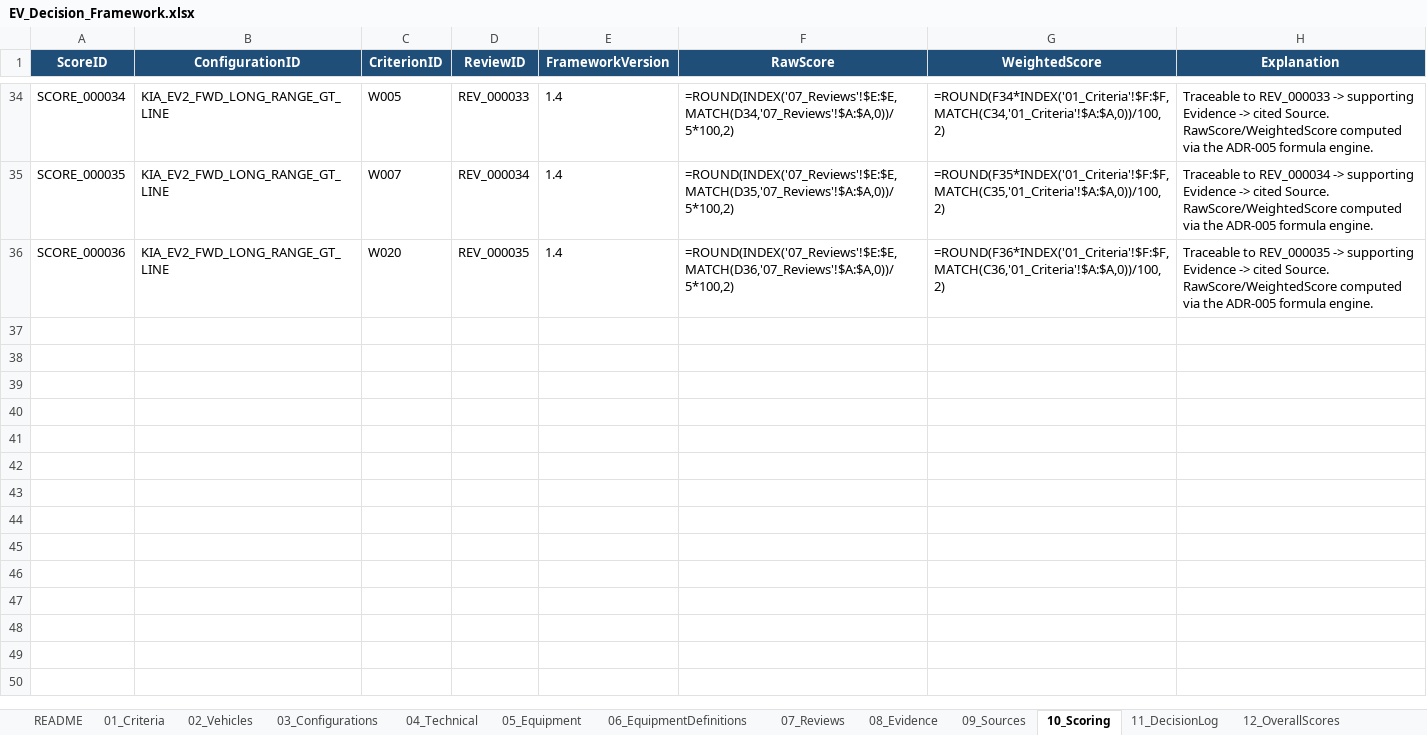
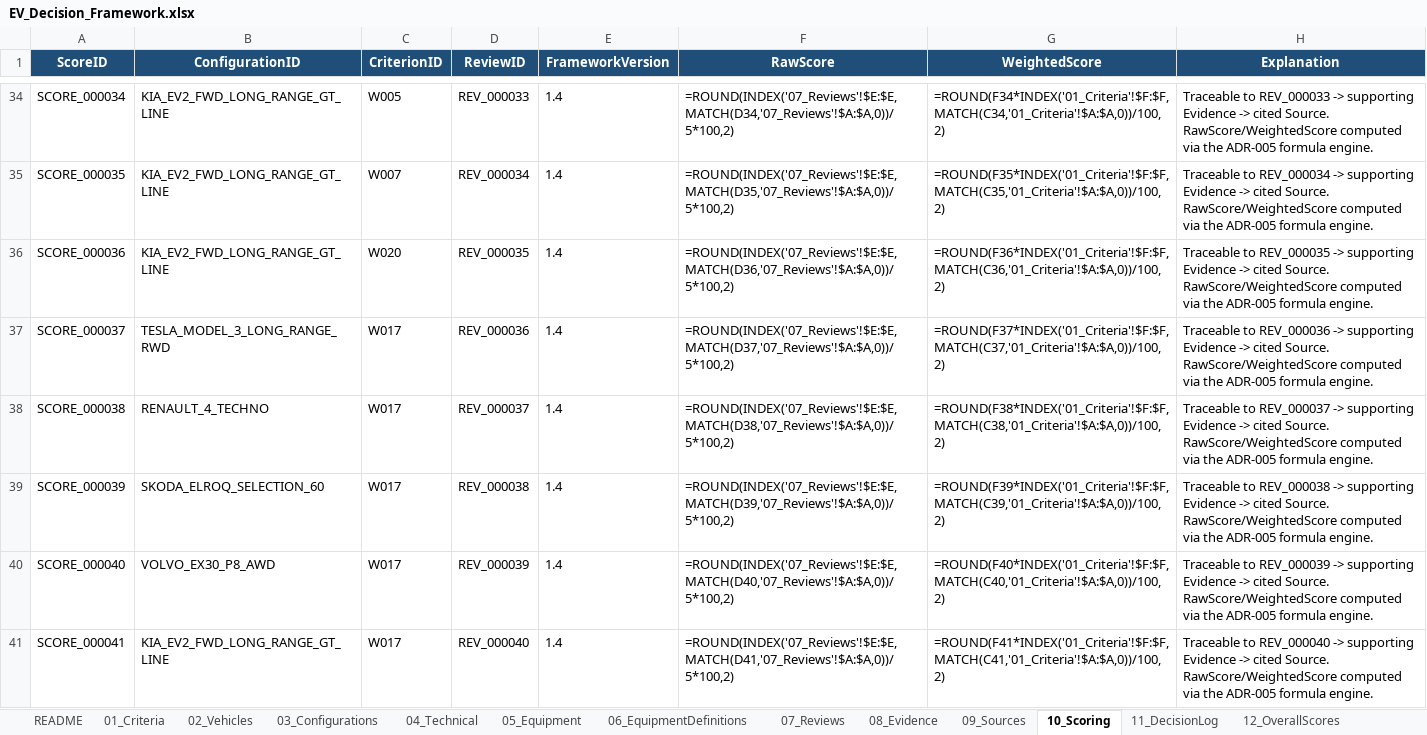
Before and after one commit to bemoy83/decision-framework, an Excel workbook: data/EV_Decision_Framework.xlsx, sheet 10_Scoring, drawn as a sheet; only a part is shown, gaps mark what is left out; values as stored, in another font and other column widths than the file's, no borders; formulas without a stored value are shown as written; the diff names each change by its address in the sheet, - before the commit and + after, or states it on an @@ line.

Commit message:
Update EV Decision Framework workbook to include further refinements in data structure and scoring model adjustments.

```diff
--- a/data/EV_Decision_Framework.xlsx (sheet 10_Scoring)
+++ b/data/EV_Decision_Framework.xlsx (sheet 10_Scoring)
+row 37: SCORE_000037 | TESLA_MODEL_3_LONG_RANGE_RWD | W017 | REV_000036 | 1.4 | =ROUND(INDEX('07_Reviews'!$E:$E,MATCH(D37,'07_Reviews'!$A:$A,0))/5*100,2) | =ROUND(F37*INDEX('01_Criteria'!$F:$F,MATCH(C37,'01_Criteria'!$A:$A,0))/100,2) | Traceable to REV_000036 -> supporting Evidence -> cited Source. RawScore/WeightedScore computed via the ADR-005 formula engine.
+row 38: SCORE_000038 | RENAULT_4_TECHNO | W017 | REV_000037 | 1.4 | =ROUND(INDEX('07_Reviews'!$E:$E,MATCH(D38,'07_Reviews'!$A:$A,0))/5*100,2) | =ROUND(F38*INDEX('01_Criteria'!$F:$F,MATCH(C38,'01_Criteria'!$A:$A,0))/100,2) | Traceable to REV_000037 -> supporting Evidence -> cited Source. RawScore/WeightedScore computed via the ADR-005 formula engine.
+row 39: SCORE_000039 | SKODA_ELROQ_SELECTION_60 | W017 | REV_000038 | 1.4 | =ROUND(INDEX('07_Reviews'!$E:$E,MATCH(D39,'07_Reviews'!$A:$A,0))/5*100,2) | =ROUND(F39*INDEX('01_Criteria'!$F:$F,MATCH(C39,'01_Criteria'!$A:$A,0))/100,2) | Traceable to REV_000038 -> supporting Evidence -> cited Source. RawScore/WeightedScore computed via the ADR-005 formula engine.
+row 40: SCORE_000040 | VOLVO_EX30_P8_AWD | W017 | REV_000039 | 1.4 | =ROUND(INDEX('07_Reviews'!$E:$E,MATCH(D40,'07_Reviews'!$A:$A,0))/5*100,2) | =ROUND(F40*INDEX('01_Criteria'!$F:$F,MATCH(C40,'01_Criteria'!$A:$A,0))/100,2) | Traceable to REV_000039 -> supporting Evidence -> cited Source. RawScore/WeightedScore computed via the ADR-005 formula engine.
+row 41: SCORE_000041 | KIA_EV2_FWD_LONG_RANGE_GT_LINE | W017 | REV_000040 | 1.4 | =ROUND(INDEX('07_Reviews'!$E:$E,MATCH(D41,'07_Reviews'!$A:$A,0))/5*100,2) | =ROUND(F41*INDEX('01_Criteria'!$F:$F,MATCH(C41,'01_Criteria'!$A:$A,0))/100,2) | Traceable to REV_000040 -> supporting Evidence -> cited Source. RawScore/WeightedScore computed via the ADR-005 formula engine.
```
Also changed, not shown: sheet 07_Reviews, sheet 08_Evidence, sheet 09_Sources, sheet 04_Technical, sheet 11_DecisionLog, sheet 03_Configurations.
